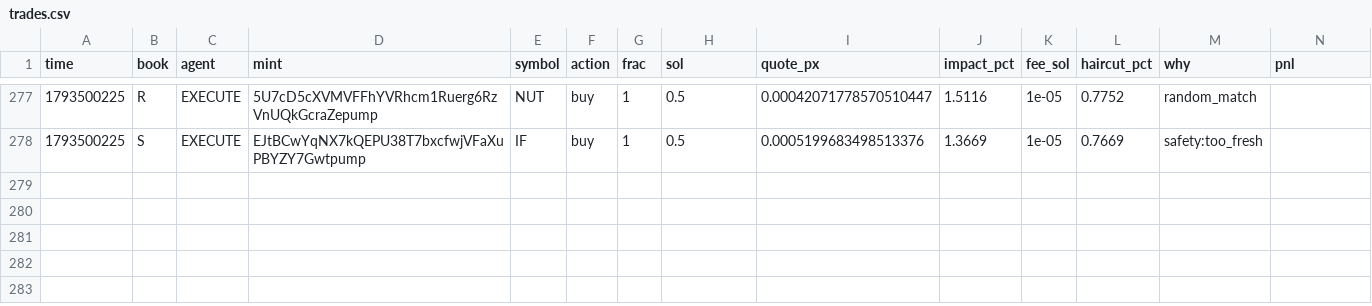
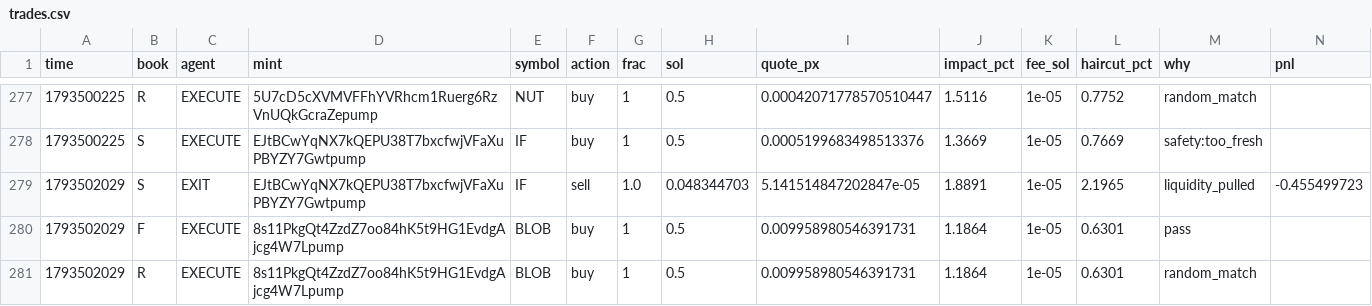
Before and after one commit to Zirqo-Dev/sightline, a CSV file: solana-desk/trades.csv, drawn as a sheet; only a part is shown, gaps mark what is left out; rows hold the shown columns only; the diff names each change by its address in the sheet, - before the commit and + after, or states it on an @@ line.

```diff
--- a/solana-desk/trades.csv
+++ b/solana-desk/trades.csv
+row 279: 1793502029 | S | EXIT | EJtBCwYqNX7kQEPU38T7bxcfwjVFaXuPBYZY7Gwtpump | IF | sell | 1.0 | 0.048344703 | 5.141514847202847e-05 | 1.8891 | 1e-05 | 2.1965 | liquidity_pulled | -0.455499723
+row 280: 1793502029 | F | EXECUTE | 8s11PkgQt4ZzdZ7oo84hK5t9HG1EvdgAjcg4W7Lpump | BLOB | buy | 1 | 0.5 | 0.009958980546391731 | 1.1864 | 1e-05 | 0.6301 | pass
+row 281: 1793502029 | R | EXECUTE | 8s11PkgQt4ZzdZ7oo84hK5t9HG1EvdgAjcg4W7Lpump | BLOB | buy | 1 | 0.5 | 0.009958980546391731 | 1.1864 | 1e-05 | 0.6301 | random_match
```
Also changed, not shown: solana-desk/tasks.csv, 5 other files.
